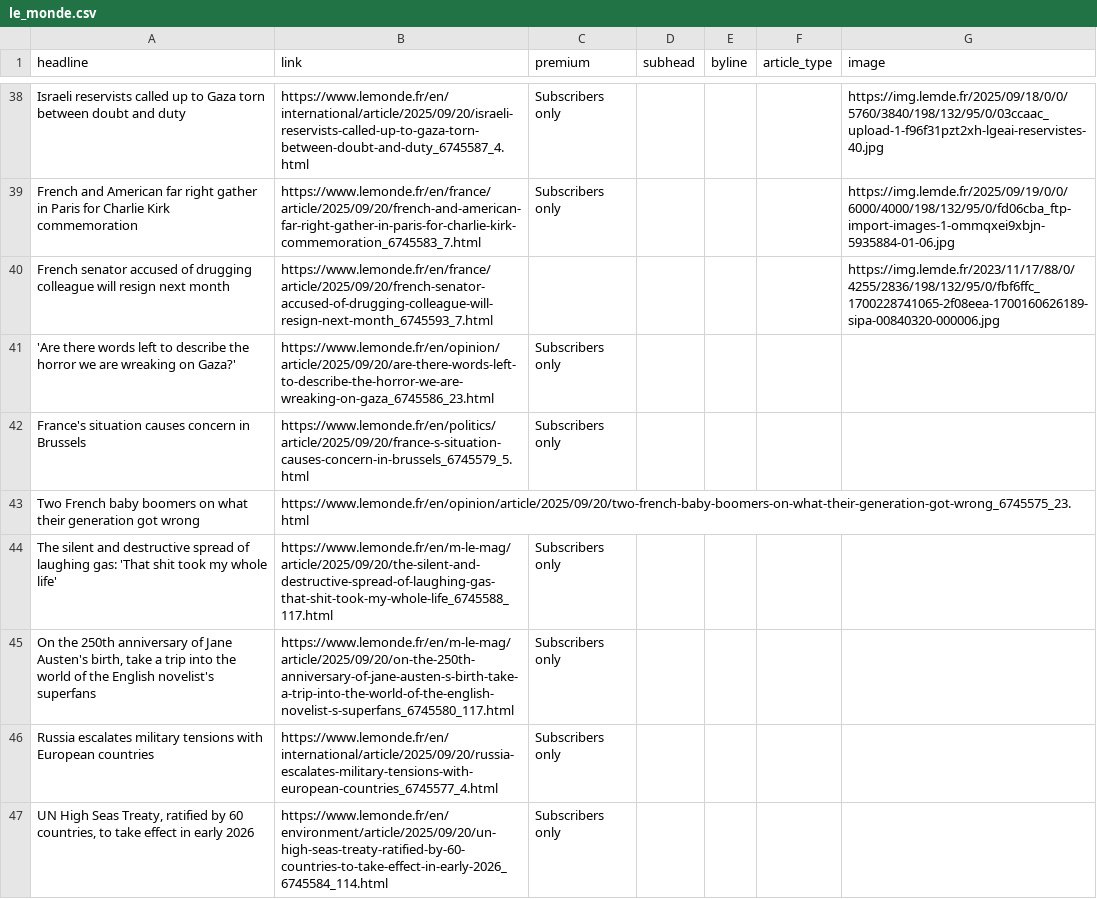
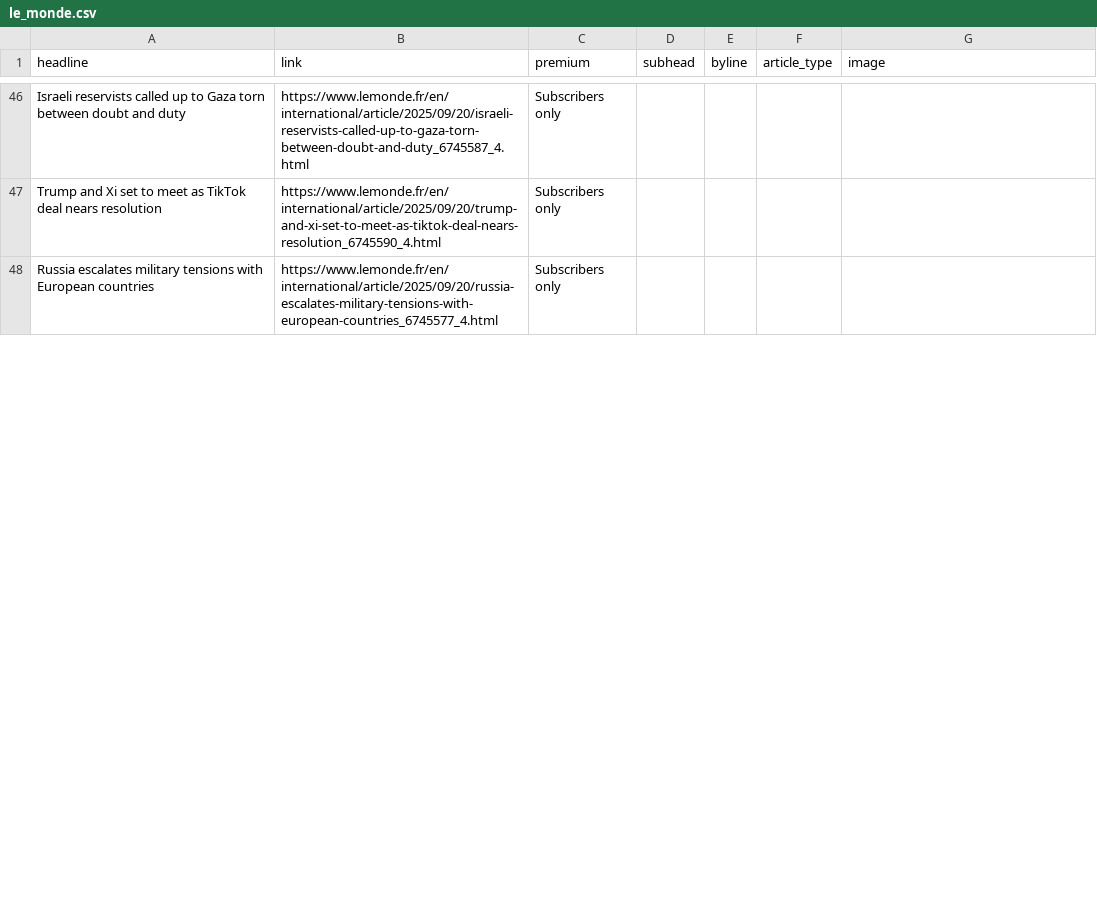
Before and after one commit to teodoracurcic/scraping, a CSV file: le_monde.csv, drawn as a sheet; only a part is shown, gaps mark what is left out; removed rows and columns are numbered as before the commit, all else as after; the diff covers the shown part only; the diff names each change by its address in the sheet, - before the commit and + after, or states it on an @@ line.

```diff
--- a/le_monde.csv
+++ b/le_monde.csv
-G46 (image): https://img.lemde.fr/2025/09/18/0/0/5760/3840/198/132/95/0/03ccaac_upload-1-f96f31pzt2xh-lgeai-reservistes-40.jpg
+G46 (image): (empty)
-row 39: French and American far right gather in Paris for Charlie Kirk commemoration | https://www.lemonde.fr/en/france/article/2025/09/20/french-and-american-far-right-gather-in-paris-for-charlie-kirk-commemoration_6745583_7.html | Subscribers only |  |  |  | https://img.lemde.fr/2025/09/19/0/0/6000/4000/198/132/95/0/fd06cba_ftp-import-images-1-ommqxei9xbjn-5935884-01-06.jpg
-row 40: French senator accused of drugging colleague will resign next month | https://www.lemonde.fr/en/france/article/2025/09/20/french-senator-accused-of-drugging-colleague-will-resign-next-month_6745593_7.html |  |  |  |  | https://img.lemde.fr/2023/11/17/88/0/4255/2836/198/132/95/0/fbf6ffc_1700228741065-2f08eea-1700160626189-sipa-00840320-000006.jpg
-row 41: 'Are there words left to describe the horror we are wreaking on Gaza?' | https://www.lemonde.fr/en/opinion/article/2025/09/20/are-there-words-left-to-describe-the-horror-we-are-wreaking-on-gaza_6745586_23.html | Subscribers only
-row 42: France's situation causes concern in Brussels | https://www.lemonde.fr/en/politics/article/2025/09/20/france-s-situation-causes-concern-in-brussels_6745579_5.html | Subscribers only
-row 43: Two French baby boomers on what their generation got wrong | https://www.lemonde.fr/en/opinion/article/2025/09/20/two-french-baby-boomers-on-what-their-generation-got-wrong_6745575_23.html
-A47 (headline): The silent and destructive spread of laughing gas: 'That shit took my whole life'
+A47 (headline): Trump and Xi set to meet as TikTok deal nears resolution
-B47 (link): https://www.lemonde.fr/en/m-le-mag/article/2025/09/20/the-silent-and-destructive-spread-of-laughing-gas-that-shit-took-my-whole-life_6745588_117.html
+B47 (link): https://www.lemonde.fr/en/international/article/2025/09/20/trump-and-xi-set-to-meet-as-tiktok-deal-nears-resolution_6745590_4.html
-row 45: On the 250th anniversary of Jane Austen's birth, take a trip into the world of the English novelist's superfans | https://www.lemonde.fr/en/m-le-mag/article/2025/09/20/on-the-250th-anniversary-of-jane-austen-s-birth-take-a-trip-into-the-world-of-the-english-novelist-s-superfans_6745580_117.html | Subscribers only
-row 47: UN High Seas Treaty, ratified by 60 countries, to take effect in early 2026 | https://www.lemonde.fr/en/environment/article/2025/09/20/un-high-seas-treaty-ratified-by-60-countries-to-take-effect-in-early-2026_6745584_114.html | Subscribers only
```
Also changed, not shown: 19 added rows, 12 removed rows and 30 edited cells elsewhere in this file.
